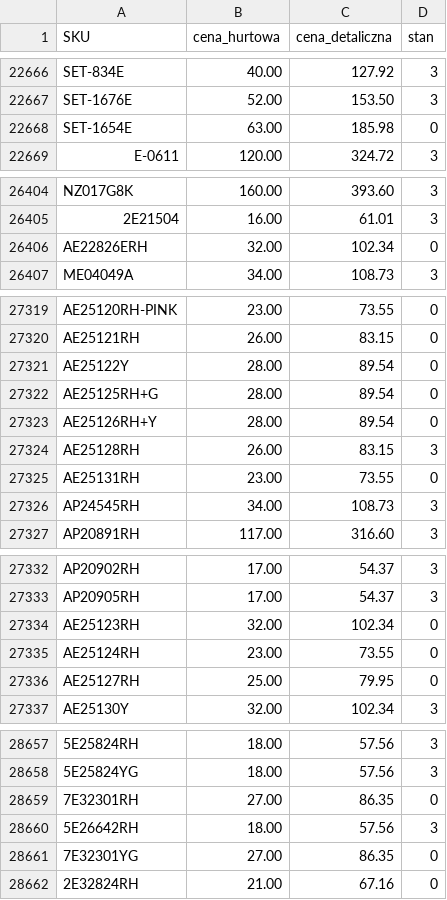
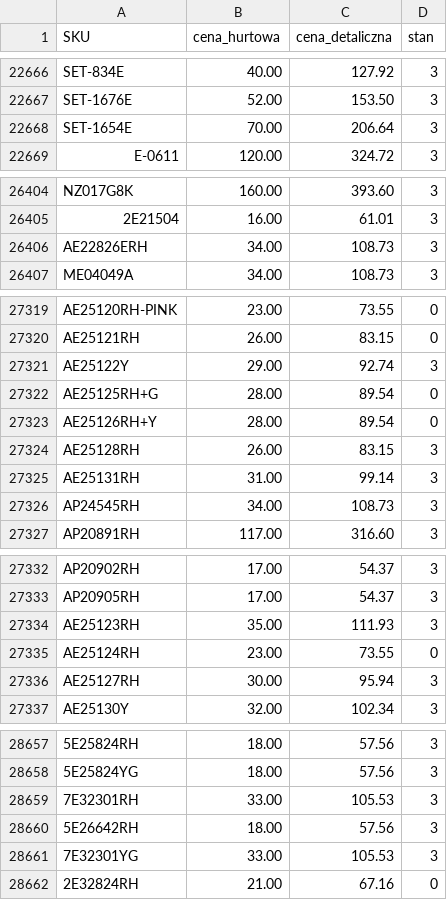
Before and after one commit to G-LOVRIN/AllSilver-CSV, a CSV file: AllSilver-stany-ceny.csv, drawn as a sheet; only a part is shown, gaps mark what is left out; the diff covers the shown part only; the diff names each change by its address in the sheet, - before the commit and + after, or states it on an @@ line.

```diff
--- a/AllSilver-stany-ceny.csv
+++ b/AllSilver-stany-ceny.csv
-B22668 (cena_hurtowa): 63.00
+B22668 (cena_hurtowa): 70.00
-C22668 (cena_detaliczna): 185.98
+C22668 (cena_detaliczna): 206.64
-D22668 (stan): 0
+D22668 (stan): 3
-B26406 (cena_hurtowa): 32.00
+B26406 (cena_hurtowa): 34.00
-C26406 (cena_detaliczna): 102.34
+C26406 (cena_detaliczna): 108.73
-D26406 (stan): 0
+D26406 (stan): 3
-B27321 (cena_hurtowa): 28.00
+B27321 (cena_hurtowa): 29.00
-C27321 (cena_detaliczna): 89.54
+C27321 (cena_detaliczna): 92.74
-D27321 (stan): 0
+D27321 (stan): 3
-B27325 (cena_hurtowa): 23.00
+B27325 (cena_hurtowa): 31.00
-C27325 (cena_detaliczna): 73.55
+C27325 (cena_detaliczna): 99.14
-D27325 (stan): 0
+D27325 (stan): 3
-B27334 (cena_hurtowa): 32.00
+B27334 (cena_hurtowa): 35.00
-C27334 (cena_detaliczna): 102.34
+C27334 (cena_detaliczna): 111.93
-D27334 (stan): 0
+D27334 (stan): 3
-B27336 (cena_hurtowa): 25.00
+B27336 (cena_hurtowa): 30.00
-C27336 (cena_detaliczna): 79.95
+C27336 (cena_detaliczna): 95.94
-D27336 (stan): 0
+D27336 (stan): 3
-B28659 (cena_hurtowa): 27.00
+B28659 (cena_hurtowa): 33.00
-C28659 (cena_detaliczna): 86.35
+C28659 (cena_detaliczna): 105.53
-D28659 (stan): 0
+D28659 (stan): 3
-B28661 (cena_hurtowa): 27.00
+B28661 (cena_hurtowa): 33.00
-C28661 (cena_detaliczna): 86.35
+C28661 (cena_detaliczna): 105.53
-D28661 (stan): 0
+D28661 (stan): 3
```
Also changed, not shown: 32 edited cells elsewhere in this file, 2 other files.
